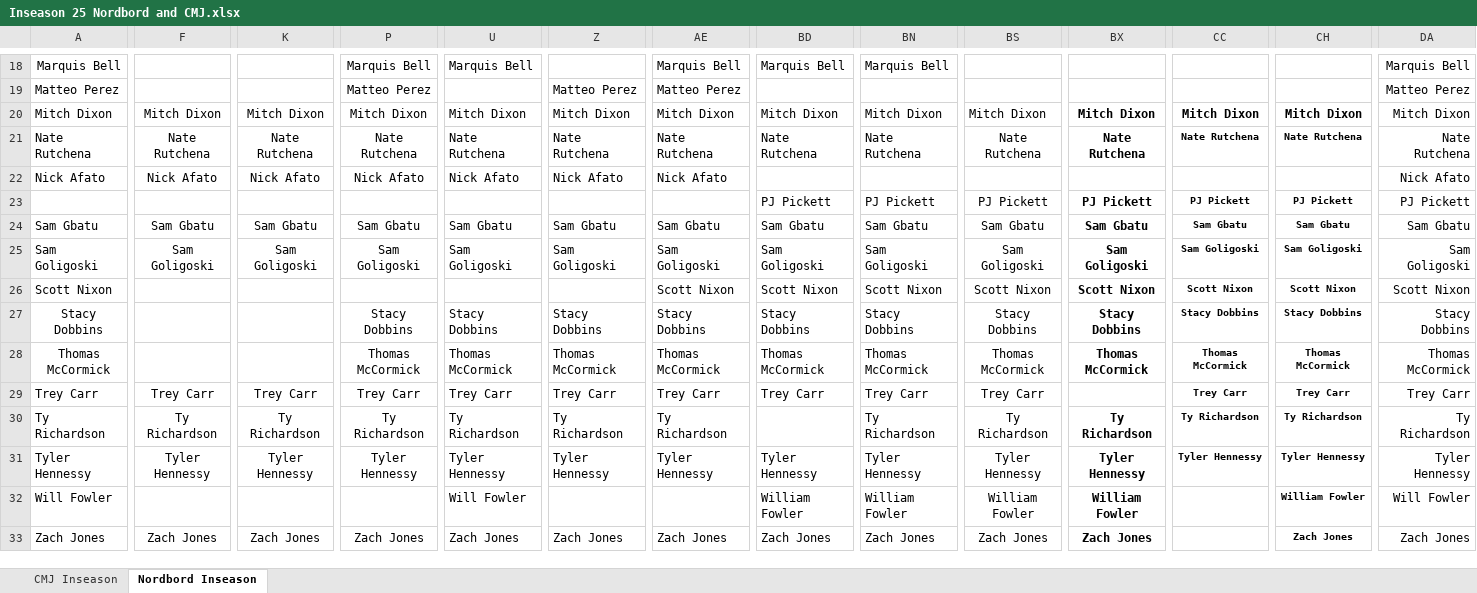
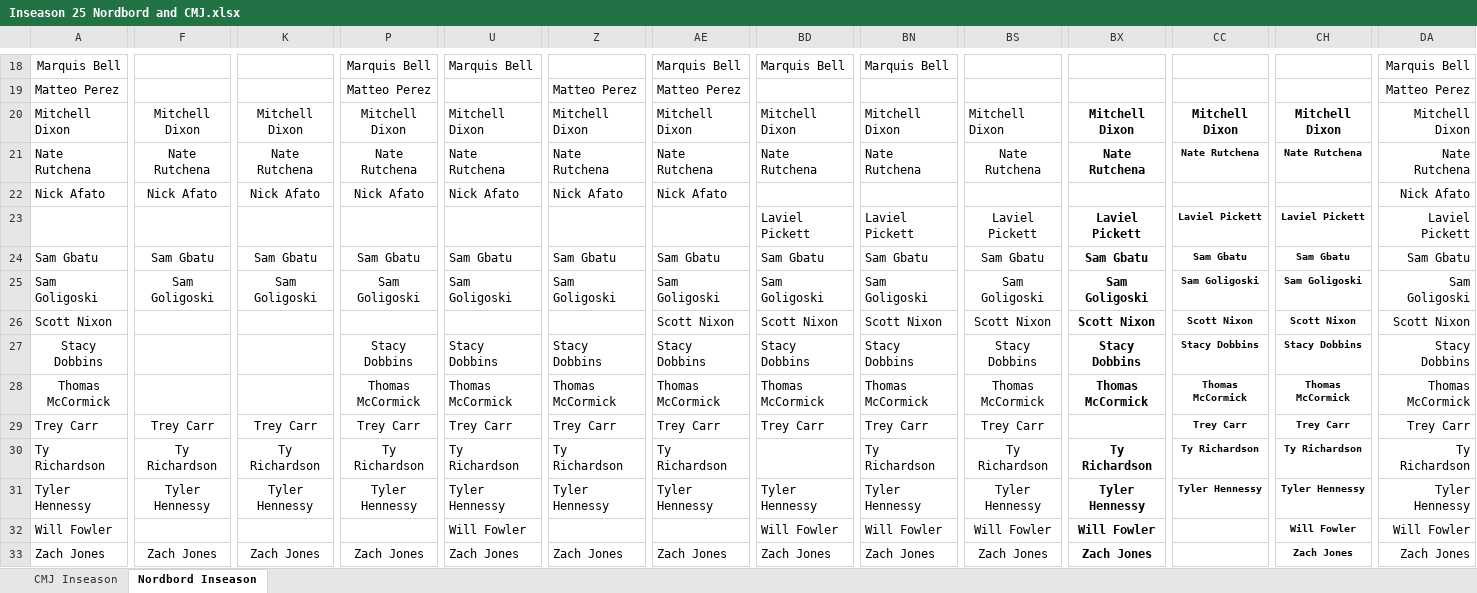
Before and after one commit to AggieSportsAnalytics/ProTech, an Excel workbook: Inseason 25 Nordbord and CMJ.xlsx, sheet Nordbord Inseason, drawn as a sheet; only a part is shown, gaps mark what is left out; values as stored, in another font and other column widths than the file's, no borders; conditional formats not drawn; the diff covers the shown part only; the diff names each change by its address in the sheet, - before the commit and + after, or states it on an @@ line.

```diff
--- a/Inseason 25 Nordbord and CMJ.xlsx (sheet Nordbord Inseason)
+++ b/Inseason 25 Nordbord and CMJ.xlsx (sheet Nordbord Inseason)
-A20: Mitch Dixon
+A20: Mitchell Dixon
-F20: Mitch Dixon
+F20: Mitchell Dixon
-K20: Mitch Dixon
+K20: Mitchell Dixon
-P20: Mitch Dixon
+P20: Mitchell Dixon
-U20: Mitch Dixon
+U20: Mitchell Dixon
-Z20: Mitch Dixon
+Z20: Mitchell Dixon
-AE20: Mitch Dixon
+AE20: Mitchell Dixon
-BD20: Mitch Dixon
+BD20: Mitchell Dixon
-BN20: Mitch Dixon
+BN20: Mitchell Dixon
-BS20: Mitch Dixon
+BS20: Mitchell Dixon
-BX20: Mitch Dixon
+BX20: Mitchell Dixon
-CC20: Mitch Dixon
+CC20: Mitchell Dixon
-CH20: Mitch Dixon
+CH20: Mitchell Dixon
-DA20: Mitch Dixon
+DA20: Mitchell Dixon
-BD23: PJ Pickett
+BD23: Laviel Pickett
-BN23: PJ Pickett
+BN23: Laviel Pickett
-BS23: PJ Pickett
+BS23: Laviel Pickett
-BX23: PJ Pickett
+BX23: Laviel Pickett
-CC23: PJ Pickett
+CC23: Laviel Pickett
-CH23: PJ Pickett
+CH23: Laviel Pickett
-DA23: PJ Pickett
+DA23: Laviel Pickett
-BD32: William Fowler
+BD32: Will Fowler
-BN32: William Fowler
+BN32: Will Fowler
-BS32: William Fowler
+BS32: Will Fowler
-BX32: William Fowler
+BX32: Will Fowler
-CH32: William Fowler
+CH32: Will Fowler
```
Also changed, not shown: 4 edited cells elsewhere in this sheet, sheet CMJ Inseason, 10 other files.
